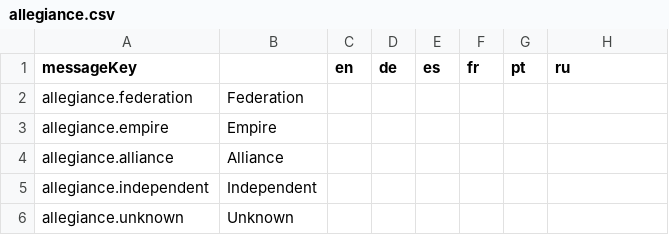
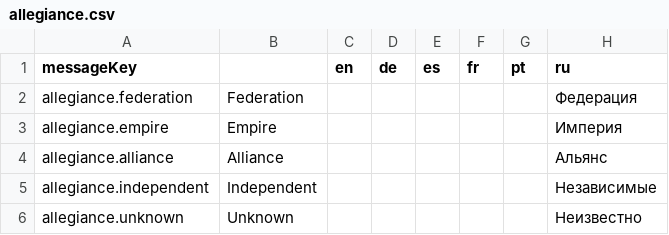
Before and after one commit to jixxed/ed-odyssey-materials-helper, a CSV file: application/src/main/resources/locale/allegiance.csv, drawn as a sheet.

Commit message:
Further RU update

```diff
--- a/application/src/main/resources/locale/allegiance.csv
+++ b/application/src/main/resources/locale/allegiance.csv
@@ -1,6 +1,6 @@
 messageKey,,en,de,es,fr,pt,ru
-allegiance.federation,Federation,,,,,,
-allegiance.empire,Empire,,,,,,
-allegiance.alliance,Alliance,,,,,,
-allegiance.independent,Independent,,,,,,
-allegiance.unknown,Unknown,,,,,,
+allegiance.federation,Federation,,,,,,Федерация
+allegiance.empire,Empire,,,,,,Империя
+allegiance.alliance,Alliance,,,,,,Альянс
+allegiance.independent,Independent,,,,,,Независимые
+allegiance.unknown,Unknown,,,,,,Неизвестно
```
